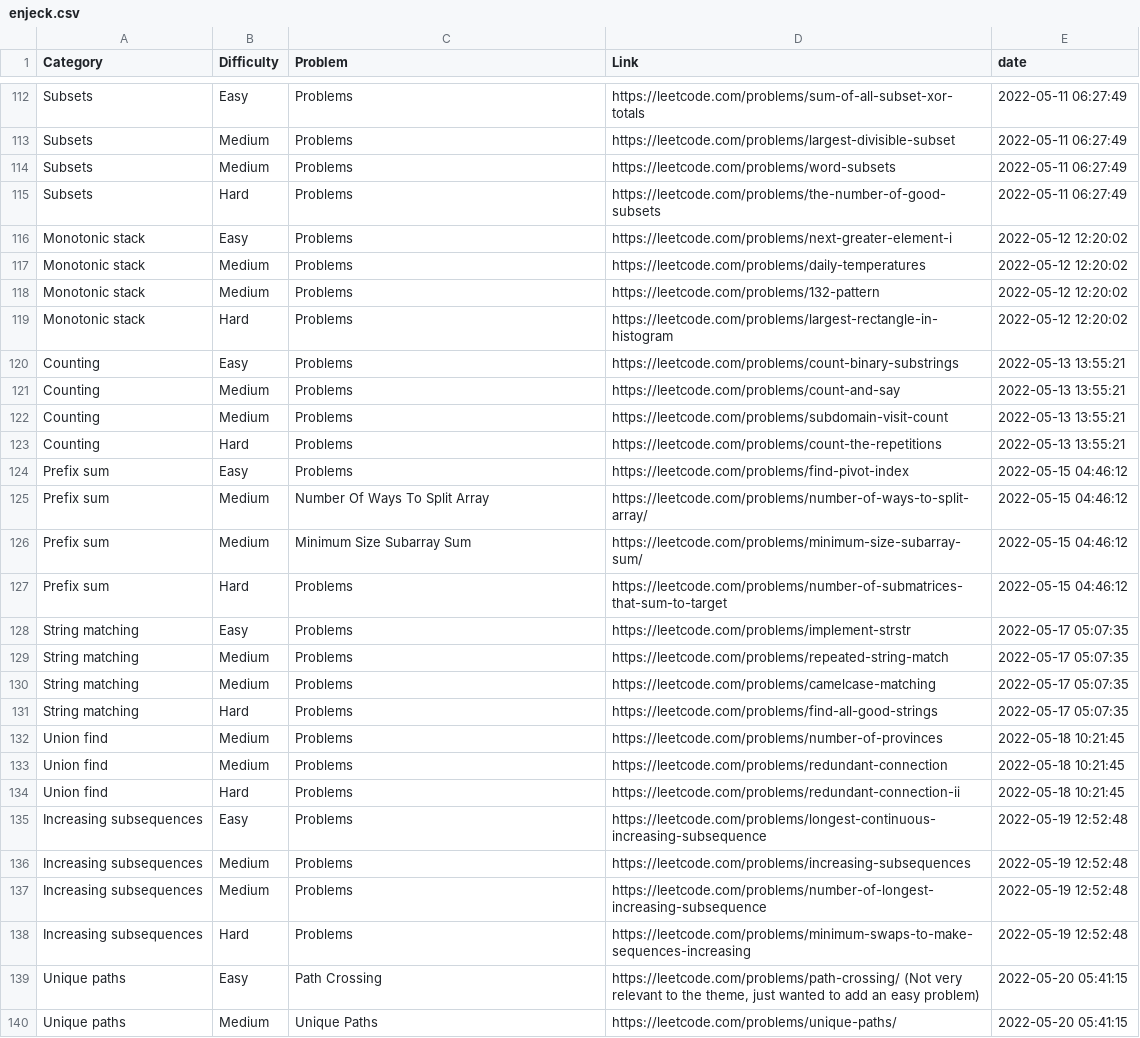
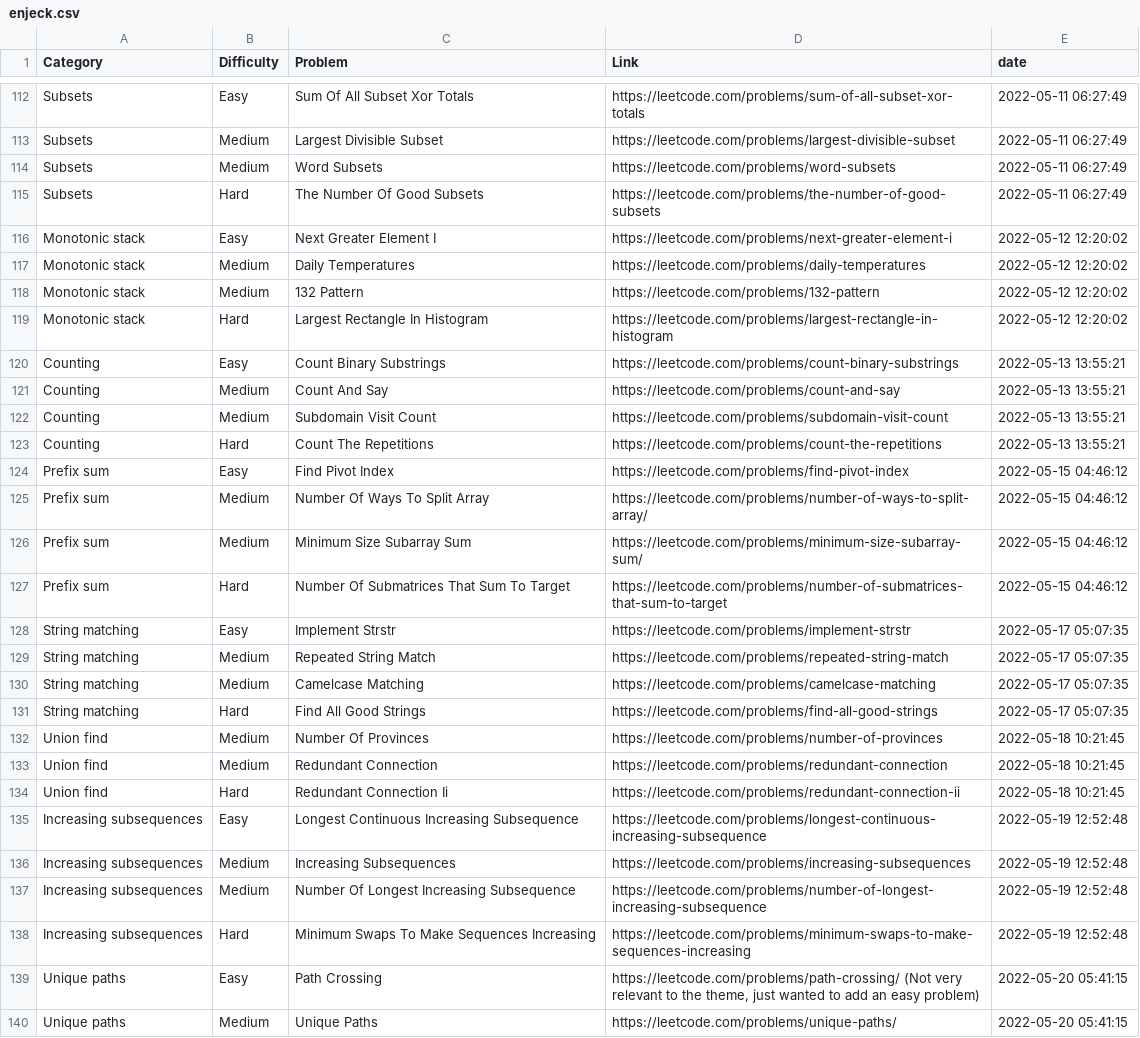
Before and after one commit to ncdejito/leetcode-bot, a CSV file: data/enjeck.csv, drawn as a sheet; only a part is shown, gaps mark what is left out; the diff covers the shown part only; the diff names each change by its address in the sheet, - before the commit and + after, or states it on an @@ line.

Commit message:
Fix Problem=Problems

```diff
--- a/data/enjeck.csv
+++ b/data/enjeck.csv
-C112 (Problem): Problems
+C112 (Problem): Sum Of All Subset Xor Totals
-C113 (Problem): Problems
+C113 (Problem): Largest Divisible Subset
-C114 (Problem): Problems
+C114 (Problem): Word Subsets
-C115 (Problem): Problems
+C115 (Problem): The Number Of Good Subsets
-C116 (Problem): Problems
+C116 (Problem): Next Greater Element I
-C117 (Problem): Problems
+C117 (Problem): Daily Temperatures
-C118 (Problem): Problems
+C118 (Problem): 132 Pattern
-C119 (Problem): Problems
+C119 (Problem): Largest Rectangle In Histogram
-C120 (Problem): Problems
+C120 (Problem): Count Binary Substrings
-C121 (Problem): Problems
+C121 (Problem): Count And Say
-C122 (Problem): Problems
+C122 (Problem): Subdomain Visit Count
-C123 (Problem): Problems
+C123 (Problem): Count The Repetitions
-C124 (Problem): Problems
+C124 (Problem): Find Pivot Index
-C127 (Problem): Problems
+C127 (Problem): Number Of Submatrices That Sum To Target
-C128 (Problem): Problems
+C128 (Problem): Implement Strstr
-C129 (Problem): Problems
+C129 (Problem): Repeated String Match
-C130 (Problem): Problems
+C130 (Problem): Camelcase Matching
-C131 (Problem): Problems
+C131 (Problem): Find All Good Strings
-C132 (Problem): Problems
+C132 (Problem): Number Of Provinces
-C133 (Problem): Problems
+C133 (Problem): Redundant Connection
-C134 (Problem): Problems
+C134 (Problem): Redundant Connection Ii
-C135 (Problem): Problems
+C135 (Problem): Longest Continuous Increasing Subsequence
-C136 (Problem): Problems
+C136 (Problem): Increasing Subsequences
-C137 (Problem): Problems
+C137 (Problem): Number Of Longest Increasing Subsequence
-C138 (Problem): Problems
+C138 (Problem): Minimum Swaps To Make Sequences Increasing
```
Also changed, not shown: 159 edited cells elsewhere in this file, 1 other file.
